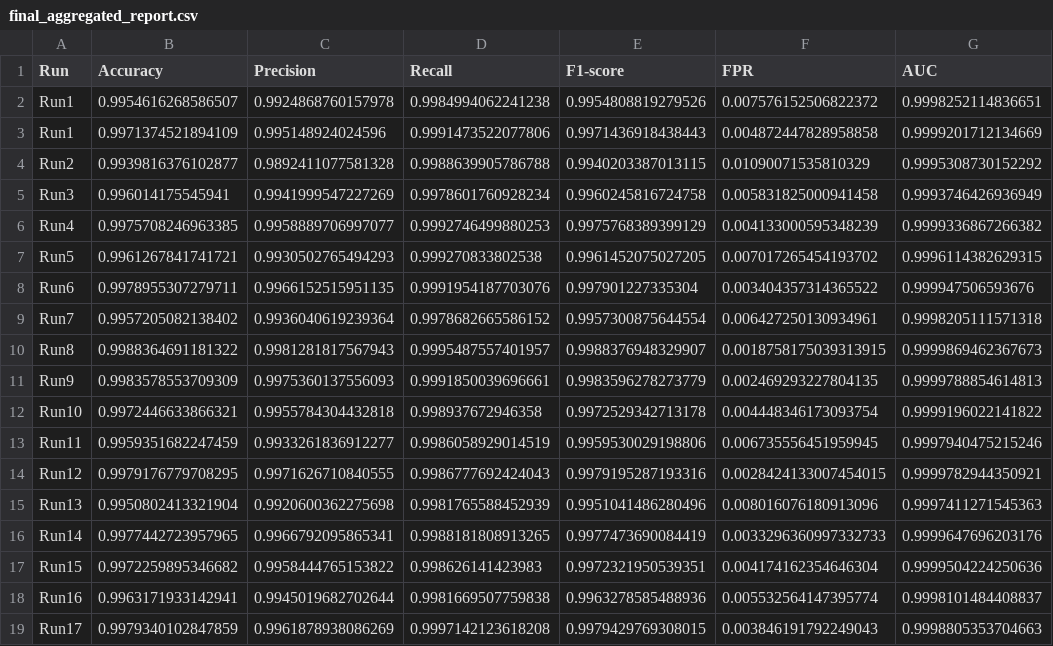
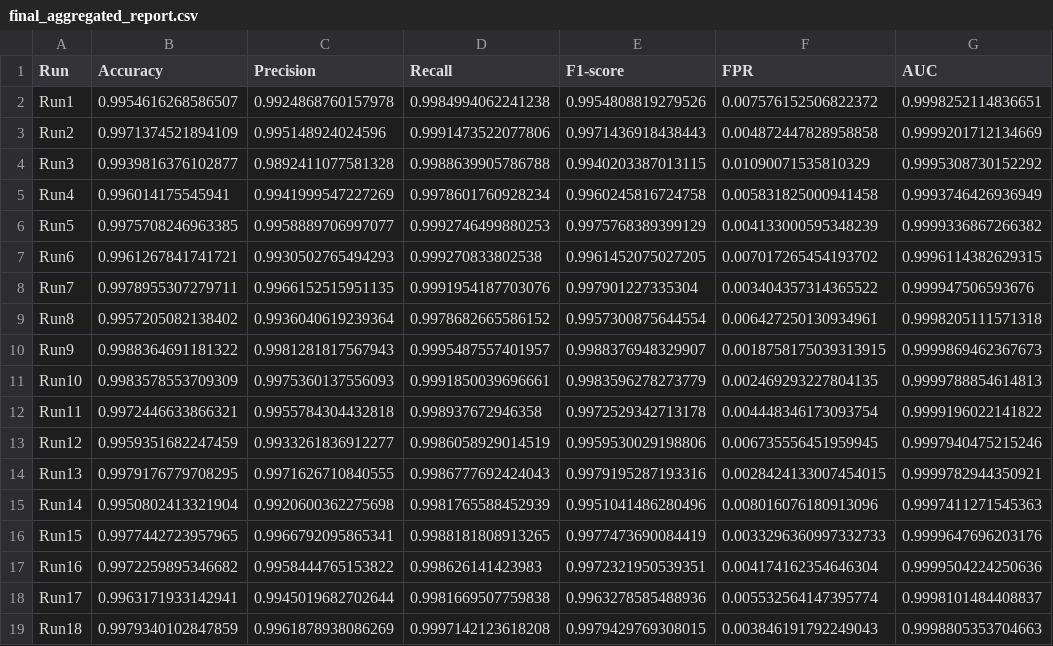
Before and after one commit to adhampx/Optimization-Research, a CSV file: final_aggregated_report.csv, drawn as a sheet; only a part is shown; the diff names each change by its address in the sheet, - before the commit and + after, or states it on an @@ line.

```diff
--- a/final_aggregated_report.csv
+++ b/final_aggregated_report.csv
-A3 (Run): Run1
+A3 (Run): Run2
-A4 (Run): Run2
+A4 (Run): Run3
-A5 (Run): Run3
+A5 (Run): Run4
-A6 (Run): Run4
+A6 (Run): Run5
-A7 (Run): Run5
+A7 (Run): Run6
-A8 (Run): Run6
+A8 (Run): Run7
-A9 (Run): Run7
+A9 (Run): Run8
-A10 (Run): Run8
+A10 (Run): Run9
-A11 (Run): Run9
+A11 (Run): Run10
-A12 (Run): Run10
+A12 (Run): Run11
-A13 (Run): Run11
+A13 (Run): Run12
-A14 (Run): Run12
+A14 (Run): Run13
-A15 (Run): Run13
+A15 (Run): Run14
-A16 (Run): Run14
+A16 (Run): Run15
-A17 (Run): Run15
+A17 (Run): Run16
-A18 (Run): Run16
+A18 (Run): Run17
-A19 (Run): Run17
+A19 (Run): Run18
```
Also changed, not shown: 3 other files.
